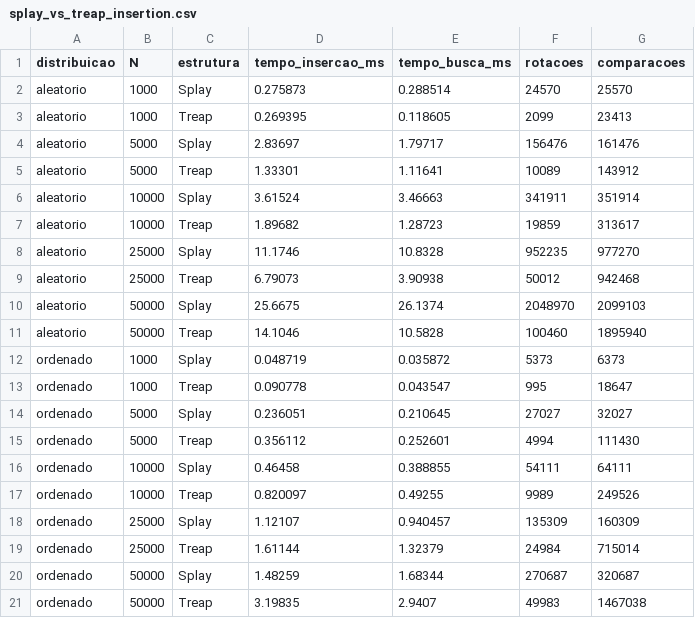
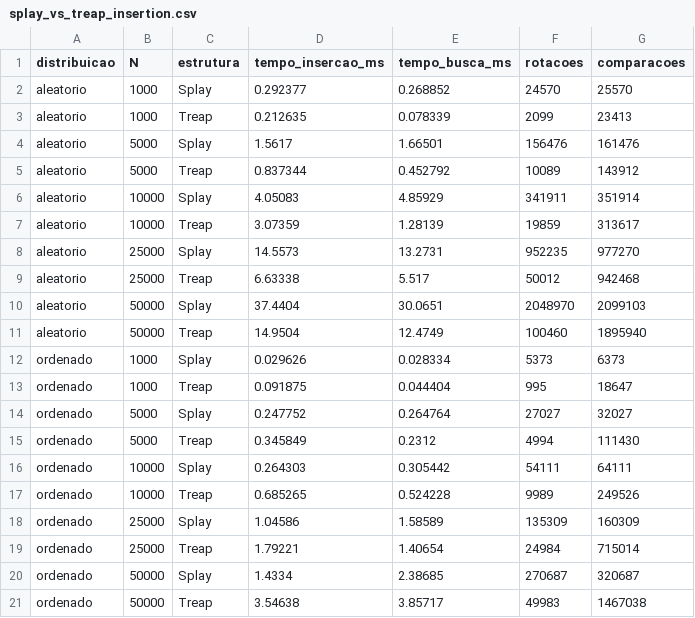
Before and after one commit to Pianetti/Arvores, a CSV file: experimentos/data/splay_vs_treap_insertion.csv, drawn as a sheet.

```diff
--- a/experimentos/data/splay_vs_treap_insertion.csv
+++ b/experimentos/data/splay_vs_treap_insertion.csv
@@ -1,21 +1,21 @@
 distribuicao,N,estrutura,tempo_insercao_ms,tempo_busca_ms,rotacoes,comparacoes
-aleatorio,1000,Splay,0.275873,0.288514,24570,25570
-aleatorio,1000,Treap,0.269395,0.118605,2099,23413
-aleatorio,5000,Splay,2.83697,1.79717,156476,161476
-aleatorio,5000,Treap,1.33301,1.11641,10089,143912
-aleatorio,10000,Splay,3.61524,3.46663,341911,351914
-aleatorio,10000,Treap,1.89682,1.28723,19859,313617
-aleatorio,25000,Splay,11.1746,10.8328,952235,977270
-aleatorio,25000,Treap,6.79073,3.90938,50012,942468
-aleatorio,50000,Splay,25.6675,26.1374,2048970,2099103
-aleatorio,50000,Treap,14.1046,10.5828,100460,1895940
-ordenado,1000,Splay,0.048719,0.035872,5373,6373
-ordenado,1000,Treap,0.090778,0.043547,995,18647
-ordenado,5000,Splay,0.236051,0.210645,27027,32027
-ordenado,5000,Treap,0.356112,0.252601,4994,111430
-ordenado,10000,Splay,0.46458,0.388855,54111,64111
-ordenado,10000,Treap,0.820097,0.49255,9989,249526
-ordenado,25000,Splay,1.12107,0.940457,135309,160309
-ordenado,25000,Treap,1.61144,1.32379,24984,715014
-ordenado,50000,Splay,1.48259,1.68344,270687,320687
-ordenado,50000,Treap,3.19835,2.9407,49983,1467038
+aleatorio,1000,Splay,0.292377,0.268852,24570,25570
+aleatorio,1000,Treap,0.212635,0.078339,2099,23413
+aleatorio,5000,Splay,1.5617,1.66501,156476,161476
+aleatorio,5000,Treap,0.837344,0.452792,10089,143912
+aleatorio,10000,Splay,4.05083,4.85929,341911,351914
+aleatorio,10000,Treap,3.07359,1.28139,19859,313617
+aleatorio,25000,Splay,14.5573,13.2731,952235,977270
+aleatorio,25000,Treap,6.63338,5.517,50012,942468
+aleatorio,50000,Splay,37.4404,30.0651,2048970,2099103
+aleatorio,50000,Treap,14.9504,12.4749,100460,1895940
+ordenado,1000,Splay,0.029626,0.028334,5373,6373
+ordenado,1000,Treap,0.091875,0.044404,995,18647
+ordenado,5000,Splay,0.247752,0.264764,27027,32027
+ordenado,5000,Treap,0.345849,0.2312,4994,111430
+ordenado,10000,Splay,0.264303,0.305442,54111,64111
+ordenado,10000,Treap,0.685265,0.524228,9989,249526
+ordenado,25000,Splay,1.04586,1.58589,135309,160309
+ordenado,25000,Treap,1.79221,1.40654,24984,715014
+ordenado,50000,Splay,1.4334,2.38685,270687,320687
+ordenado,50000,Treap,3.54638,3.85717,49983,1467038
```
Also changed, not shown: experimentos/data/kdtree_benchmark.csv, experimentos/data/locality_benchmark.csv, 2 other files.
